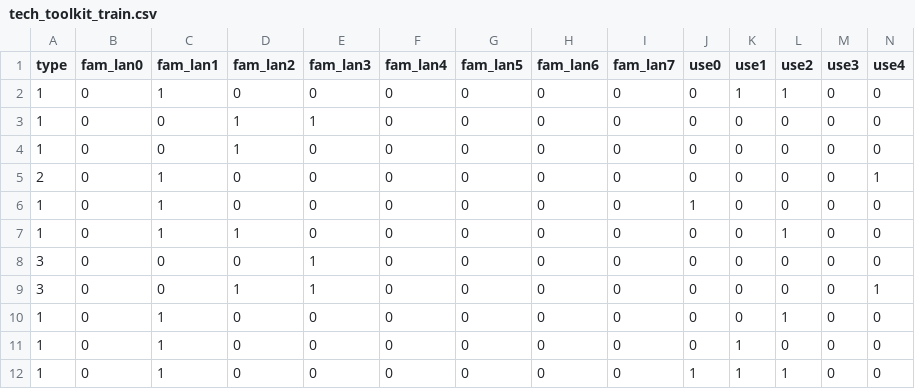
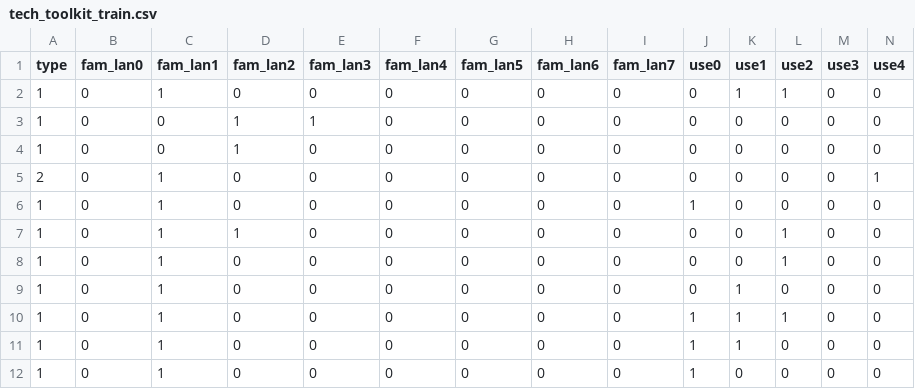
Before and after one commit to ricohasgithub/Hacksistant, a CSV file: datasets/tech_toolkit_train.csv, drawn as a sheet; only a part is shown; the shorter side is filled out with more unchanged rows; rows hold the shown columns only; the diff names each change by its address in the sheet, - before the commit and + after, or states it on an @@ line.

```diff
--- a/datasets/tech_toolkit_train.csv
+++ b/datasets/tech_toolkit_train.csv
-row 8: 3 | 0 | 0 | 0 | 1 | 0 | 0 | 0 | 0 | 0 | 0 | 0 | 0 | 0
-row 9: 3 | 0 | 0 | 1 | 1 | 0 | 0 | 0 | 0 | 0 | 0 | 0 | 0 | 1
```
Also changed, not shown: datasets/hacksistant.csv, 4 other files.
